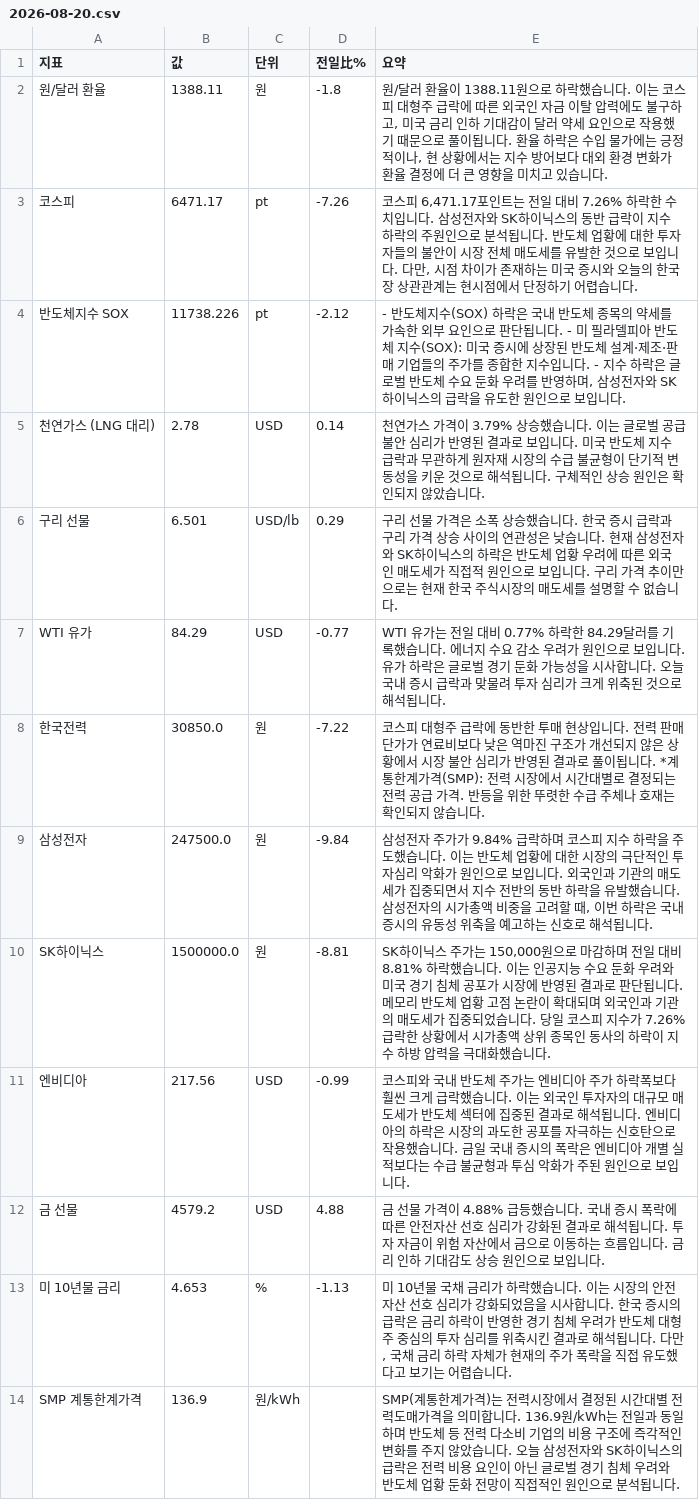
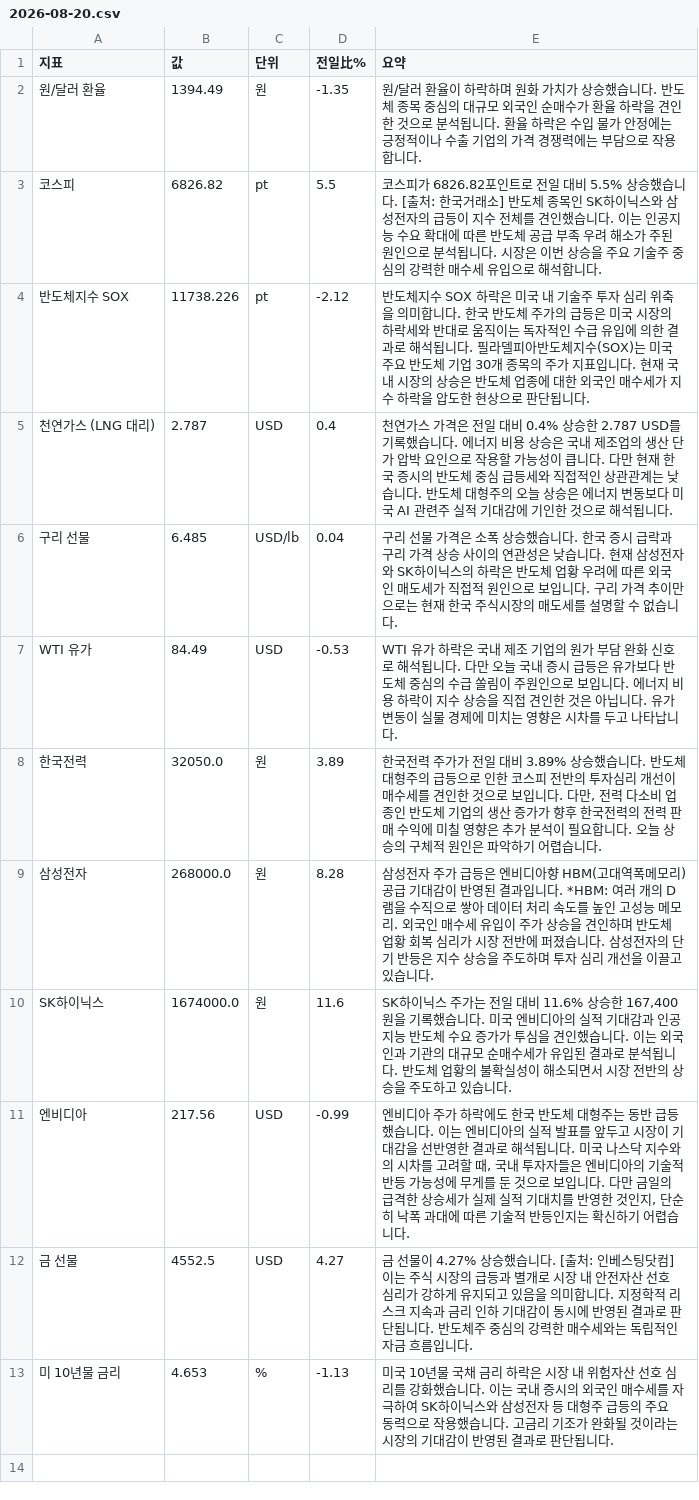
Before and after one commit to baehongcheol21-lab/info-board, a CSV file: exports/2026-08-20.csv, drawn as a sheet.

```diff
--- a/exports/2026-08-20.csv
+++ b/exports/2026-08-20.csv
@@ -1,14 +1,13 @@
 지표,값,단위,전일比%,요약
-원/달러 환율,1388.11,원,-1.8,"원/달러 환율이 1388.11원으로 하락했습니다. 이는 코스피 대형주 급락에 따른 외국인 자금 이탈 압력에도 불구하고, 미국 금리 인하 기대감이 달러 약세 요인으로 작용했기 때문으로 풀이됩니다. 환율 하락은 수입 물가에는 긍정적이나, 현 상황에서는 지수 방어보다 대외 환경 변화가 환율 결정에 더 큰 영향을 미치고 있습니다."
-코스피,6471.17,pt,-7.26,"코스피 6,471.17포인트는 전일 대비 7.26% 하락한 수치입니다. 삼성전자와 SK하이닉스의 동반 급락이 지수 하락의 주원인으로 분석됩니다. 반도체 업황에 대한 투자자들의 불안이 시장 전체 매도세를 유발한 것으로 보입니다. 다만, 시점 차이가 존재하는 미국 증시와 오늘의 한국장 상관관계는 현시점에서 단정하기 어렵습니다."
-반도체지수 SOX,11738.226,pt,-2.12,"- 반도체지수(SOX) 하락은 국내 반도체 종목의 약세를 가속한 외부 요인으로 판단됩니다. - 미 필라델피아 반도체 지수(SOX): 미국 증시에 상장된 반도체 설계·제조·판매 기업들의 주가를 종합한 지수입니다. - 지수 하락은 글로벌 반도체 수요 둔화 우려를 반영하며, 삼성전자와 SK하이닉스의 급락을 유도한 원인으로 보입니다."
-천연가스 (LNG 대리),2.78,USD,0.14,천연가스 가격이 3.79% 상승했습니다. 이는 글로벌 공급 불안 심리가 반영된 결과로 보입니다. 미국 반도체 지수 급락과 무관하게 원자재 시장의 수급 불균형이 단기적 변동성을 키운 것으로 해석됩니다. 구체적인 상승 원인은 확인되지 않았습니다.
-구리 선물,6.501,USD/lb,0.29,구리 선물 가격은 소폭 상승했습니다. 한국 증시 급락과 구리 가격 상승 사이의 연관성은 낮습니다. 현재 삼성전자와 SK하이닉스의 하락은 반도체 업황 우려에 따른 외국인 매도세가 직접적 원인으로 보입니다. 구리 가격 추이만으로는 현재 한국 주식시장의 매도세를 설명할 수 없습니다.
-WTI 유가,84.29,USD,-0.77,WTI 유가는 전일 대비 0.77% 하락한 84.29달러를 기록했습니다.  에너지 수요 감소 우려가 원인으로 보입니다. 유가 하락은 글로벌 경기 둔화 가능성을 시사합니다. 오늘 국내 증시 급락과 맞물려 투자 심리가 크게 위축된 것으로 해석됩니다.
-한국전력,30850.0,원,-7.22,코스피 대형주 급락에 동반한 투매 현상입니다.  전력 판매 단가가 연료비보다 낮은 역마진 구조가 개선되지 않은 상황에서 시장 불안 심리가 반영된 결과로 풀이됩니다.  *계통한계가격(SMP): 전력 시장에서 시간대별로 결정되는 전력 공급 가격.  반등을 위한 뚜렷한 수급 주체나 호재는 확인되지 않습니다.
-삼성전자,247500.0,원,-9.84,"삼성전자 주가가 9.84% 급락하며 코스피 지수 하락을 주도했습니다. 이는 반도체 업황에 대한 시장의 극단적인 투자심리 악화가 원인으로 보입니다. 외국인과 기관의 매도세가 집중되면서 지수 전반의 동반 하락을 유발했습니다. 삼성전자의 시가총액 비중을 고려할 때, 이번 하락은 국내 증시의 유동성 위축을 예고하는 신호로 해석됩니다."
-SK하이닉스,1500000.0,원,-8.81,"SK하이닉스 주가는 150,000원으로 마감하며 전일 대비 8.81% 하락했습니다. 이는 인공지능 수요 둔화 우려와 미국 경기 침체 공포가 시장에 반영된 결과로 판단됩니다. 메모리 반도체 업황 고점 논란이 확대되며 외국인과 기관의 매도세가 집중되었습니다. 당일 코스피 지수가 7.26% 급락한 상황에서 시가총액 상위 종목인 동사의 하락이 지수 하방 압력을 극대화했습니다."
-엔비디아,217.56,USD,-0.99,코스피와 국내 반도체 주가는 엔비디아 주가 하락폭보다 훨씬 크게 급락했습니다. 이는 외국인 투자자의 대규모 매도세가 반도체 섹터에 집중된 결과로 해석됩니다. 엔비디아의 하락은 시장의 과도한 공포를 자극하는 신호탄으로 작용했습니다. 금일 국내 증시의 폭락은 엔비디아 개별 실적보다는 수급 불균형과 투심 악화가 주된 원인으로 보입니다.
-금 선물,4579.2,USD,4.88,금 선물 가격이 4.88% 급등했습니다. 국내 증시 폭락에 따른 안전자산 선호 심리가 강화된 결과로 해석됩니다. 투자 자금이 위험 자산에서 금으로 이동하는 흐름입니다. 금리 인하 기대감도 상승 원인으로 보입니다.
-미 10년물 금리,4.653,%,-1.13,"미 10년물 국채 금리가 하락했습니다. 이는 시장의 안전자산 선호 심리가 강화되었음을 시사합니다. 한국 증시의 급락은 금리 하락이 반영한 경기 침체 우려가 반도체 대형주 중심의 투자 심리를 위축시킨 결과로 해석됩니다. 다만, 국채 금리 하락 자체가 현재의 주가 폭락을 직접 유도했다고 보기는 어렵습니다."
-SMP 계통한계가격,136.9,원/kWh,,SMP(계통한계가격)는 전력시장에서 결정된 시간대별 전력도매가격을 의미합니다. 136.9원/kWh는 전일과 동일하며 반도체 등 전력 다소비 기업의 비용 구조에 즉각적인 변화를 주지 않았습니다. 오늘 삼성전자와 SK하이닉스의 급락은 전력 비용 요인이 아닌 글로벌 경기 침체 우려와 반도체 업황 둔화 전망이 직접적인 원인으로 분석됩니다.
+원/달러 환율,1394.49,원,-1.35,원/달러 환율이 하락하며 원화 가치가 상승했습니다.  반도체 종목 중심의 대규모 외국인 순매수가 환율 하락을 견인한 것으로 분석됩니다.  환율 하락은 수입 물가 안정에는 긍정적이나 수출 기업의 가격 경쟁력에는 부담으로 작용합니다.
+코스피,6826.82,pt,5.5,코스피가 6826.82포인트로 전일 대비 5.5% 상승했습니다. [출처: 한국거래소]  반도체 종목인 SK하이닉스와 삼성전자의 급등이 지수 전체를 견인했습니다. 이는 인공지능 수요 확대에 따른 반도체 공급 부족 우려 해소가 주된 원인으로 분석됩니다. 시장은 이번 상승을 주요 기술주 중심의 강력한 매수세 유입으로 해석합니다.
+반도체지수 SOX,11738.226,pt,-2.12,반도체지수 SOX 하락은 미국 내 기술주 투자 심리 위축을 의미합니다. 한국 반도체 주가의 급등은 미국 시장의 하락세와 반대로 움직이는 독자적인 수급 유입에 의한 결과로 해석됩니다. 필라델피아반도체지수(SOX)는 미국 주요 반도체 기업 30개 종목의 주가 지표입니다. 현재 국내 시장의 상승은 반도체 업종에 대한 외국인 매수세가 지수 하락을 압도한 현상으로 판단됩니다.
+천연가스 (LNG 대리),2.787,USD,0.4,천연가스 가격은 전일 대비 0.4% 상승한 2.787 USD를 기록했습니다.   에너지 비용 상승은 국내 제조업의 생산 단가 압박 요인으로 작용할 가능성이 큽니다. 다만 현재 한국 증시의 반도체 중심 급등세와 직접적인 상관관계는 낮습니다. 반도체 대형주의 오늘 상승은 에너지 변동보다 미국 AI 관련주 실적 기대감에 기인한 것으로 해석됩니다.
+구리 선물,6.485,USD/lb,0.04,구리 선물 가격은 소폭 상승했습니다. 한국 증시 급락과 구리 가격 상승 사이의 연관성은 낮습니다. 현재 삼성전자와 SK하이닉스의 하락은 반도체 업황 우려에 따른 외국인 매도세가 직접적 원인으로 보입니다. 구리 가격 추이만으로는 현재 한국 주식시장의 매도세를 설명할 수 없습니다.
+WTI 유가,84.49,USD,-0.53,WTI 유가 하락은 국내 제조 기업의 원가 부담 완화 신호로 해석됩니다. 다만 오늘 국내 증시 급등은 유가보다 반도체 중심의 수급 쏠림이 주원인으로 보입니다. 에너지 비용 하락이 지수 상승을 직접 견인한 것은 아닙니다. 유가 변동이 실물 경제에 미치는 영향은 시차를 두고 나타납니다.
+한국전력,32050.0,원,3.89,"한국전력 주가가 전일 대비 3.89% 상승했습니다. 반도체 대형주의 급등으로 인한 코스피 전반의 투자심리 개선이 매수세를 견인한 것으로 보입니다. 다만, 전력 다소비 업종인 반도체 기업의 생산 증가가 향후 한국전력의 전력 판매 수익에 미칠 영향은 추가 분석이 필요합니다. 오늘 상승의 구체적 원인은 파악하기 어렵습니다."
+삼성전자,268000.0,원,8.28,삼성전자 주가 급등은 엔비디아향 HBM(고대역폭메모리) 공급 기대감이 반영된 결과입니다. *HBM: 여러 개의 D램을 수직으로 쌓아 데이터 처리 속도를 높인 고성능 메모리. 외국인 매수세 유입이 주가 상승을 견인하며 반도체 업황 회복 심리가 시장 전반에 퍼졌습니다. 삼성전자의 단기 반등은 지수 상승을 주도하며 투자 심리 개선을 이끌고 있습니다.
+SK하이닉스,1674000.0,원,11.6,"SK하이닉스 주가는 전일 대비 11.6% 상승한 167,400원을 기록했습니다.  미국 엔비디아의 실적 기대감과 인공지능 반도체 수요 증가가 투심을 견인했습니다. 이는 외국인과 기관의 대규모 순매수세가 유입된 결과로 분석됩니다. 반도체 업황의 불확실성이 해소되면서 시장 전반의 상승을 주도하고 있습니다."
+엔비디아,217.56,USD,-0.99,"엔비디아 주가 하락에도 한국 반도체 대형주는 동반 급등했습니다. 이는 엔비디아의 실적 발표를 앞두고 시장이 기대감을 선반영한 결과로 해석됩니다. 미국 나스닥 지수와의 시차를 고려할 때, 국내 투자자들은 엔비디아의 기술적 반등 가능성에 무게를 둔 것으로 보입니다. 다만 금일의 급격한 상승세가 실제 실적 기대치를 반영한 것인지, 단순히 낙폭 과대에 따른 기술적 반등인지는 확신하기 어렵습니다."
+금 선물,4552.5,USD,4.27,금 선물이 4.27% 상승했습니다. [출처: 인베스팅닷컴]  이는 주식 시장의 급등과 별개로 시장 내 안전자산 선호 심리가 강하게 유지되고 있음을 의미합니다. 지정학적 리스크 지속과 금리 인하 기대감이 동시에 반영된 결과로 판단됩니다. 반도체주 중심의 강력한 매수세와는 독립적인 자금 흐름입니다.
+미 10년물 금리,4.653,%,-1.13,미국 10년물 국채 금리 하락은 시장 내 위험자산 선호 심리를 강화했습니다. 이는 국내 증시의 외국인 매수세를 자극하여 SK하이닉스와 삼성전자 등 대형주 급등의 주요 동력으로 작용했습니다. 고금리 기조가 완화될 것이라는 시장의 기대감이 반영된 결과로 판단됩니다.
```
Also changed, not shown: 16 other files.
